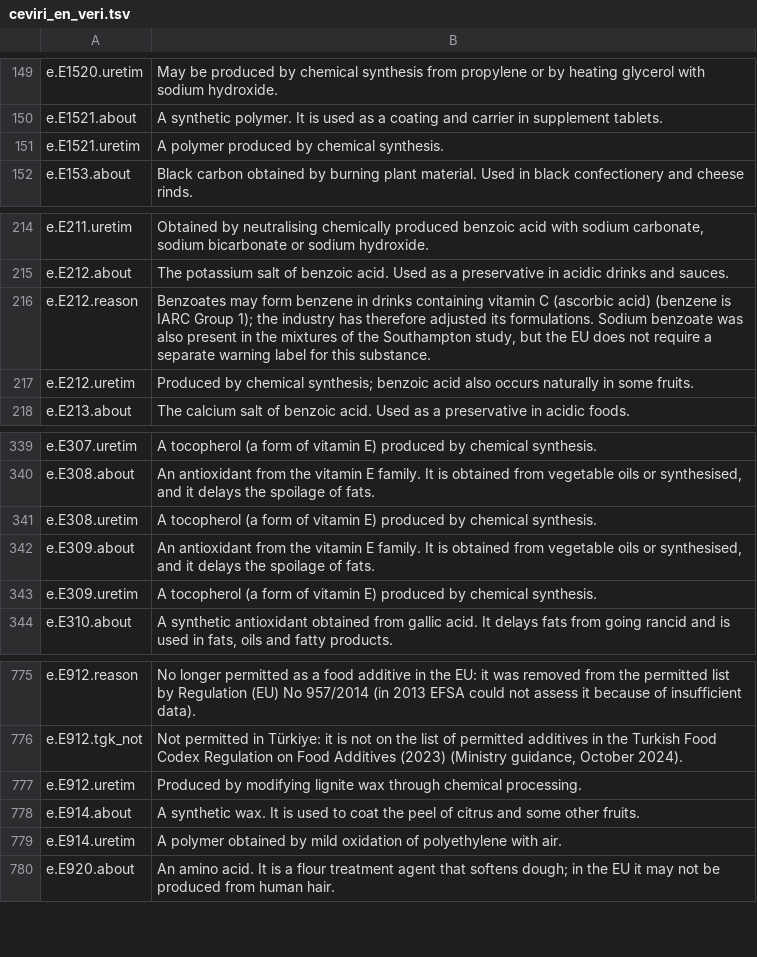
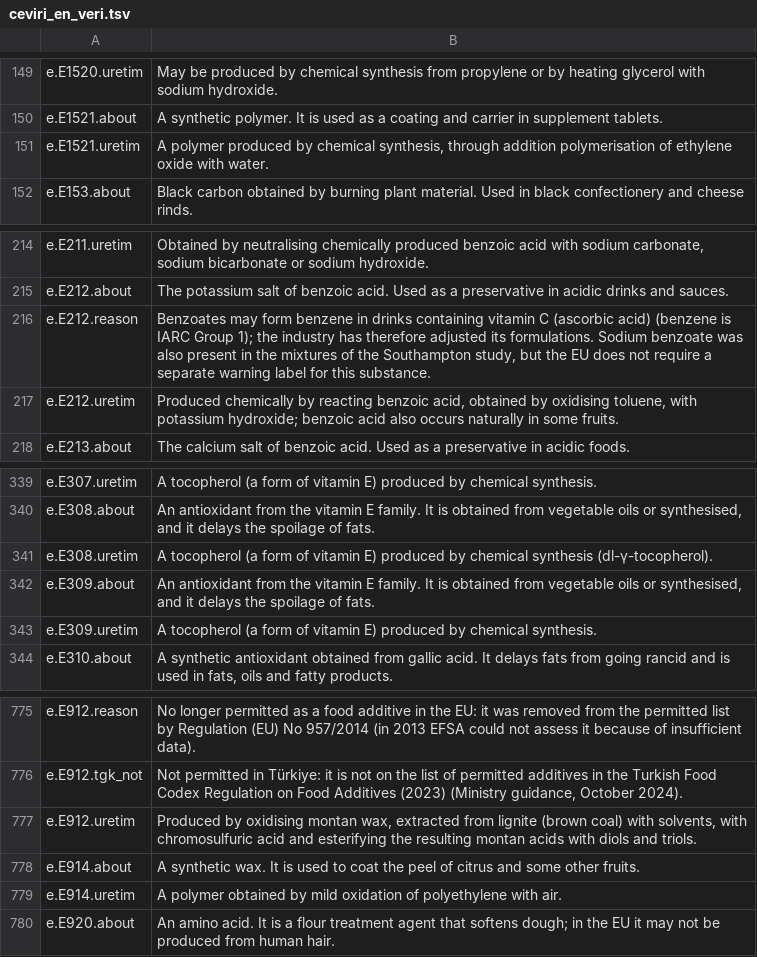
Before and after one commit to burakkagancan-ux/umi, a TSV file: kaynak/ceviri_en_veri.tsv, drawn as a sheet; only a part is shown, gaps mark what is left out.

```diff
--- a/kaynak/ceviri_en_veri.tsv
+++ b/kaynak/ceviri_en_veri.tsv
@@ -150,3 +150,3 @@ e.E1520.uretim	May be produced by chemical synthesis from propylene or by heatin
 e.E1521.about	A synthetic polymer. It is used as a coating and carrier in supplement tablets.
-e.E1521.uretim	A polymer produced by chemical synthesis.
+e.E1521.uretim	A polymer produced by chemical synthesis, through addition polymerisation of ethylene oxide with water.
 e.E153.about	Black carbon obtained by burning plant material. Used in black confectionery and cheese rinds.
@@ -216,3 +216,3 @@ e.E212.about	The potassium salt of benzoic acid. Used as a preservative in acidi
 e.E212.reason	Benzoates may form benzene in drinks containing vitamin C (ascorbic acid) (benzene is IARC Group 1); the industry has therefore adjusted its formulations. Sodium benzoate was also present in the mixtures of the Southampton study, but the EU does not require a separate warning label for this substance.
-e.E212.uretim	Produced by chemical synthesis; benzoic acid also occurs naturally in some fruits.
+e.E212.uretim	Produced chemically by reacting benzoic acid, obtained by oxidising toluene, with potassium hydroxide; benzoic acid also occurs naturally in some fruits.
 e.E213.about	The calcium salt of benzoic acid. Used as a preservative in acidic foods.
@@ -340,3 +340,3 @@ e.E307.uretim	A tocopherol (a form of vitamin E) produced by chemical synthesis.
 e.E308.about	An antioxidant from the vitamin E family. It is obtained from vegetable oils or synthesised, and it delays the spoilage of fats.
-e.E308.uretim	A tocopherol (a form of vitamin E) produced by chemical synthesis.
+e.E308.uretim	A tocopherol (a form of vitamin E) produced by chemical synthesis (dl-γ-tocopherol).
 e.E309.about	An antioxidant from the vitamin E family. It is obtained from vegetable oils or synthesised, and it delays the spoilage of fats.
@@ -776,3 +776,3 @@ e.E912.reason	No longer permitted as a food additive in the EU: it was removed f
 e.E912.tgk_not	Not permitted in Türkiye: it is not on the list of permitted additives in the Turkish Food Codex Regulation on Food Additives (2023) (Ministry guidance, October 2024).
-e.E912.uretim	Produced by modifying lignite wax through chemical processing.
+e.E912.uretim	Produced by oxidising montan wax, extracted from lignite (brown coal) with solvents, with chromosulfuric acid and esterifying the resulting montan acids with diols and triols.
 e.E914.about	A synthetic wax. It is used to coat the peel of citrus and some other fruits.
```
Also changed, not shown: kaynak/e_uretim.tsv, 41 other files.
